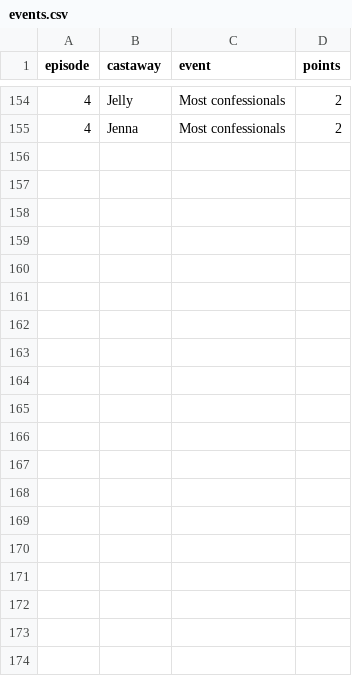
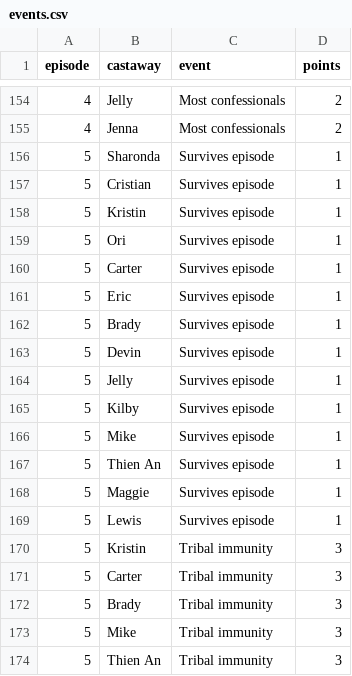
Before and after one commit to zmiller9/survivorFantasy, a CSV file: data/events.csv, drawn as a sheet; only a part is shown, gaps mark what is left out; the diff covers the shown part only; the diff names each change by its address in the sheet, - before the commit and + after, or states it on an @@ line.

Commit message:
Update events.csv

```diff
--- a/data/events.csv
+++ b/data/events.csv
+row 156: 5 | Sharonda | Survives episode | 1
+row 157: 5 | Cristian | Survives episode | 1
+row 158: 5 | Kristin | Survives episode | 1
+row 159: 5 | Ori | Survives episode | 1
+row 160: 5 | Carter | Survives episode | 1
+row 161: 5 | Eric | Survives episode | 1
+row 162: 5 | Brady | Survives episode | 1
+row 163: 5 | Devin | Survives episode | 1
+row 164: 5 | Jelly | Survives episode | 1
+row 165: 5 | Kilby | Survives episode | 1
+row 166: 5 | Mike | Survives episode | 1
+row 167: 5 | Thien An | Survives episode | 1
+row 168: 5 | Maggie | Survives episode | 1
+row 169: 5 | Lewis | Survives episode | 1
+row 170: 5 | Kristin | Tribal immunity | 3
+row 171: 5 | Carter | Tribal immunity | 3
+row 172: 5 | Brady | Tribal immunity | 3
+row 173: 5 | Mike | Tribal immunity | 3
+row 174: 5 | Thien An | Tribal immunity | 3
```
Also changed, not shown: 13 added rows elsewhere in this file.
